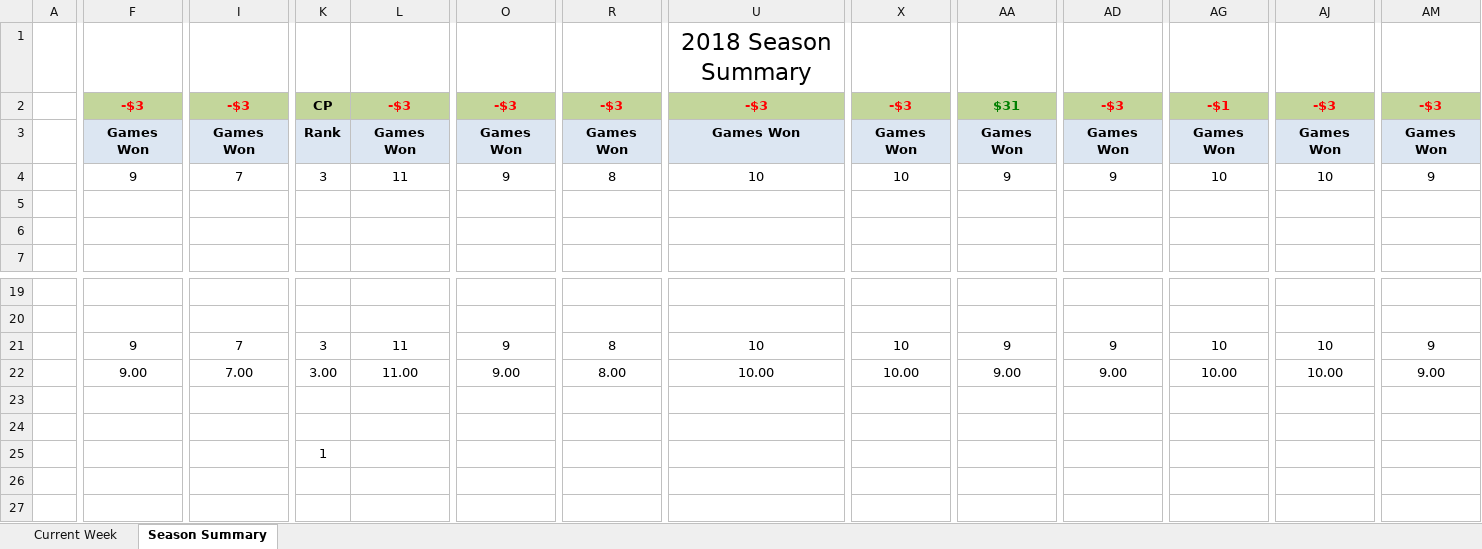
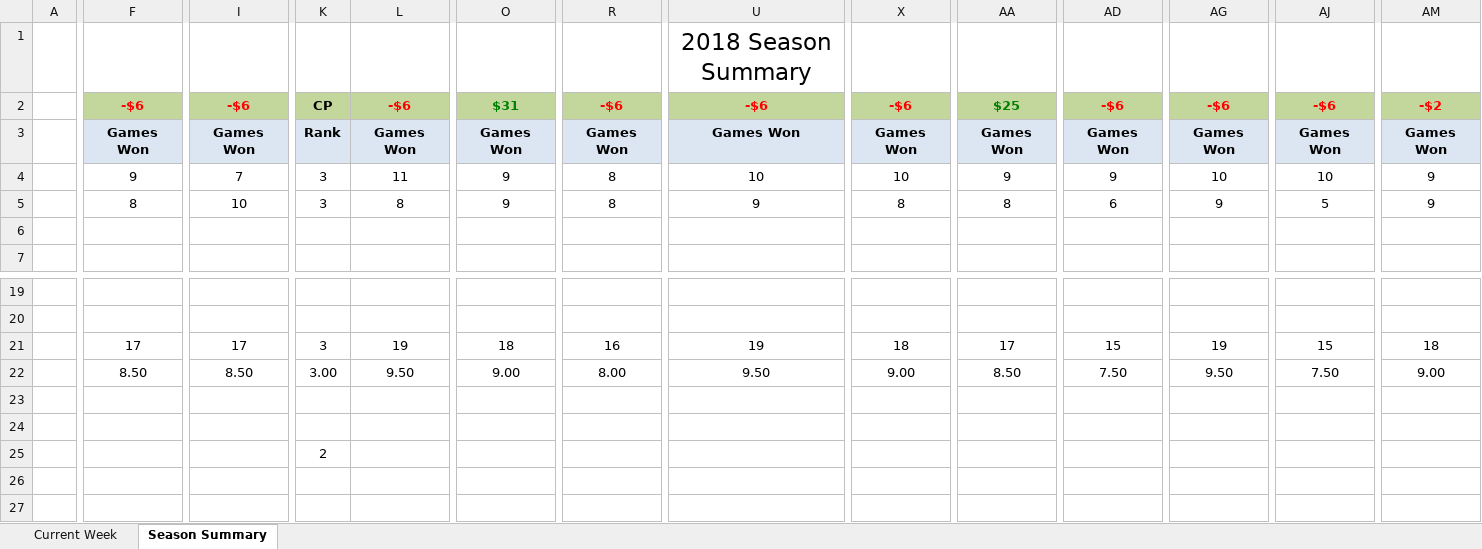
Before and after one commit to jlwebpages/fp, an Excel workbook: regular_season_final.xlsx, sheet Season Summary, drawn as a sheet; only a part is shown, gaps mark what is left out; values as stored, in another font and other column widths than the file's, no borders; conditional formats not drawn; removed rows and columns are numbered as before the commit, all else as after; rows hold the shown columns only; the diff covers the shown part only; the diff names each change by its address in the sheet, - before the commit and + after, or states it on an @@ line.

```diff
--- a/regular_season_final.xlsx (sheet Season Summary)
+++ b/regular_season_final.xlsx (sheet Season Summary)
-F2: -$3
+F2: -$6
-I2: -$3
+I2: -$6
-L2: -$3
+L2: -$6
-O2: -$3
+O2: $31
-O2 text colour: #FF0000
+O2 text colour: #008000
-R2: -$3
+R2: -$6
-U2: -$3
+U2: -$6
-X2: -$3
+X2: -$6
-AA2: $31
+AA2: $25
-AD2: -$3
+AD2: -$6
-AG2: -$1
+AG2: -$6
-AJ2: -$3
+AJ2: -$6
-AM2: -$3
+AM2: -$2
-row 5: (empty)
+row 5:  | 8 | 10 | 3 | 8 | 9 | 8 | 9 | 8 | 8 | 6 | 9 | 5 | 9
-row 21:  | 9 | 7 | 3 | 11 | 9 | 8 | 10 | 10 | 9 | 9 | 10 | 10 | 9
-row 22:  | 9.00 | 7.00 | 3.00 | 11.00 | 9.00 | 8.00 | 10.00 | 10.00 | 9.00 | 9.00 | 10.00 | 10.00 | 9.00
+row 21:  | 17 | 17 | 3 | 19 | 18 | 16 | 19 | 18 | 17 | 15 | 19 | 15 | 18
+row 22:  | 8.50 | 8.50 | 3.00 | 9.50 | 9.00 | 8.00 | 9.50 | 9.00 | 8.50 | 7.50 | 9.50 | 7.50 | 9.00
-K25: 1
+K25: 2
```
Also changed, not shown: 11 added rows, 11 removed rows and 7 edited cells elsewhere in this sheet, sheet Current Week, hidden cells, 4 other files.
